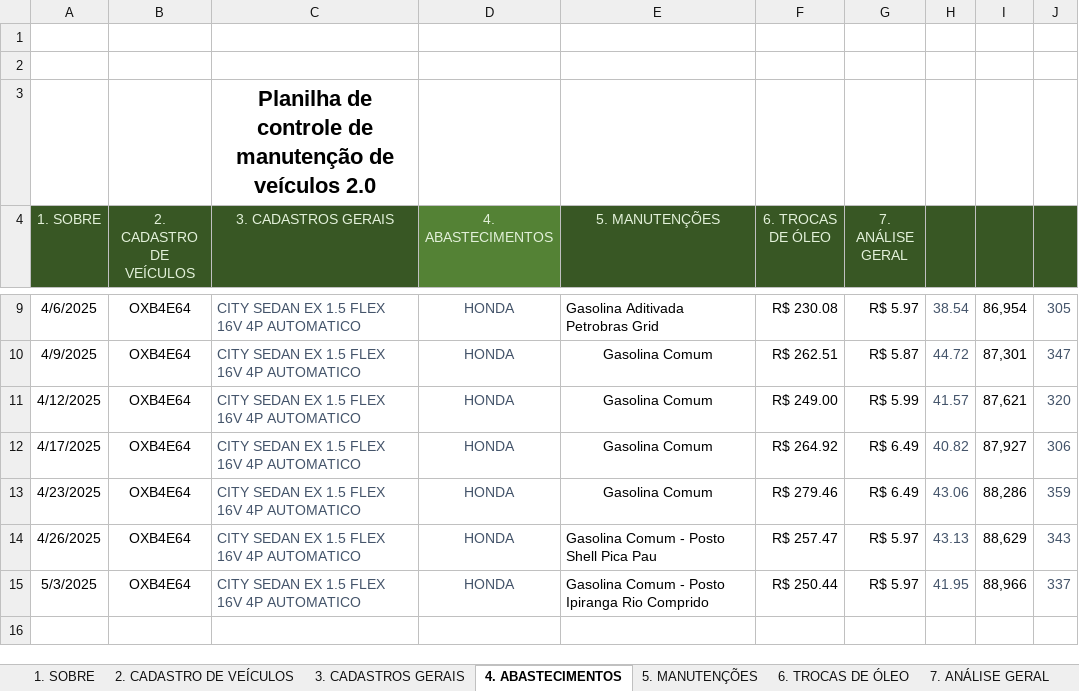
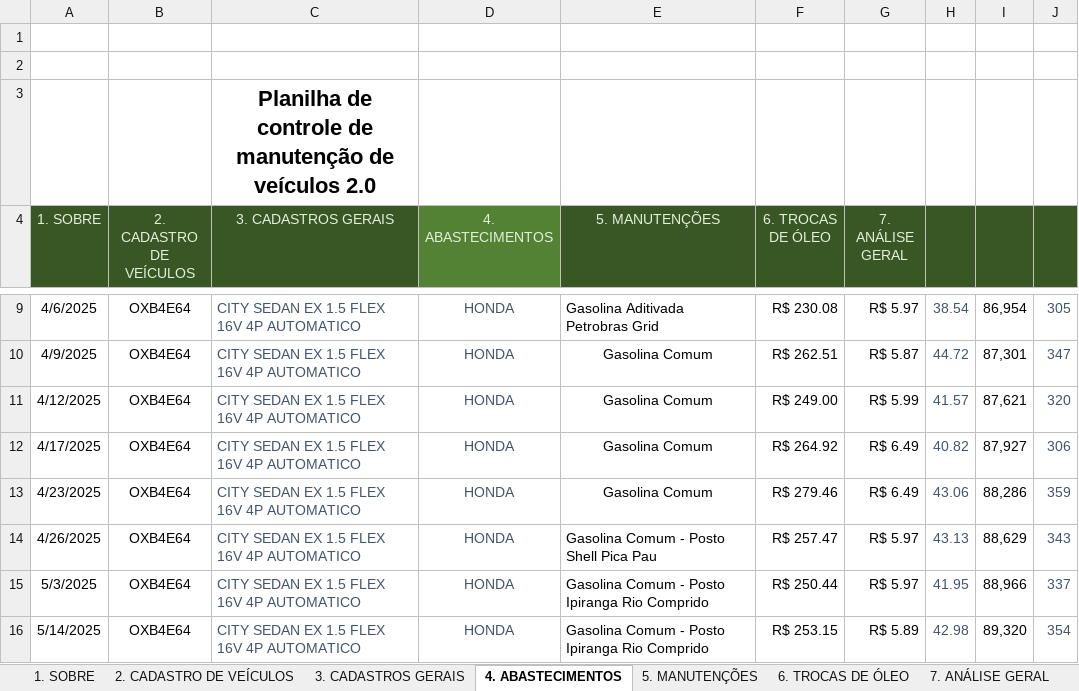
Before and after one commit to marcoskeller/manutencao_veiculo, an Excel workbook: dados/Controle_Manutencao_Honda_City.xlsm, sheet 4. ABASTECIMENTOS, drawn as a sheet; only a part is shown, gaps mark what is left out; values as stored, in another font and other column widths than the file's, no borders; table styles not drawn; the diff names each change by its address in the sheet, - before the commit and + after, or states it on an @@ line.

Commit message:
Atualizacao da Planilha com os Novos Dados de Abastecimento 14-05-2025

```diff
--- a/dados/Controle_Manutencao_Honda_City.xlsm (sheet 4. ABASTECIMENTOS)
+++ b/dados/Controle_Manutencao_Honda_City.xlsm (sheet 4. ABASTECIMENTOS)
+row 16: 5/14/2025 | OXB4E64 | CITY SEDAN EX 1.5 FLEX 16V 4P AUTOMATICO | HONDA | Gasolina Comum - Posto Ipiranga Rio Comprido | R$ 253.15 | R$ 5.89 | 42.98 | 89,320 | 354
```
Also changed, not shown: sheet 7.1 Abastecimento, charts or pictures.
